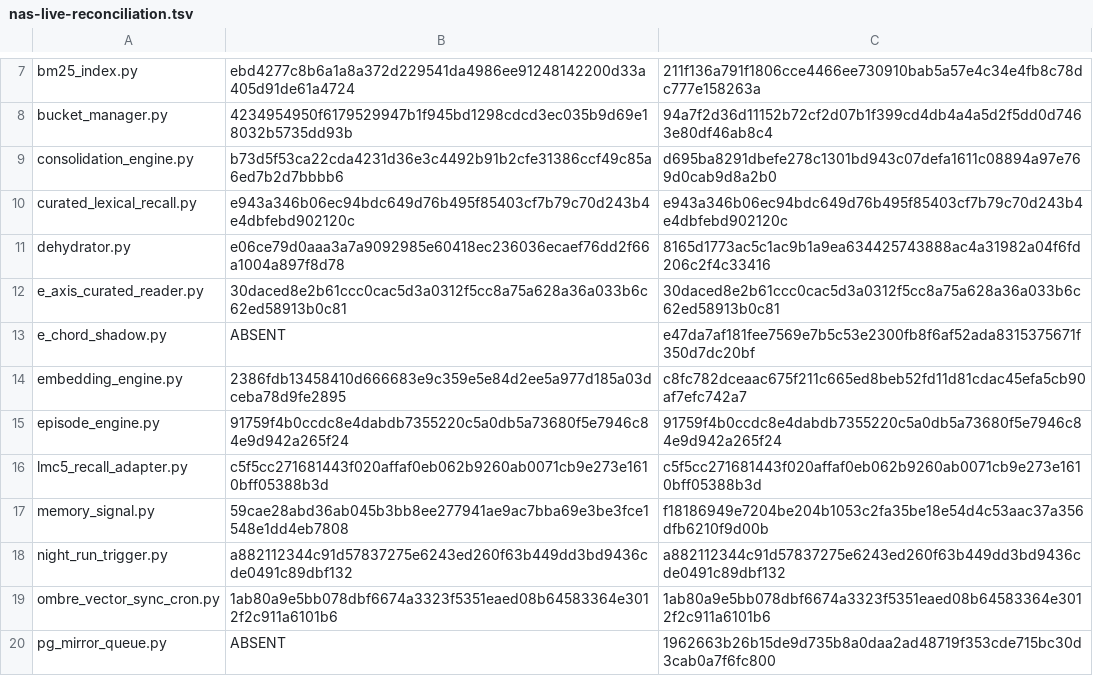
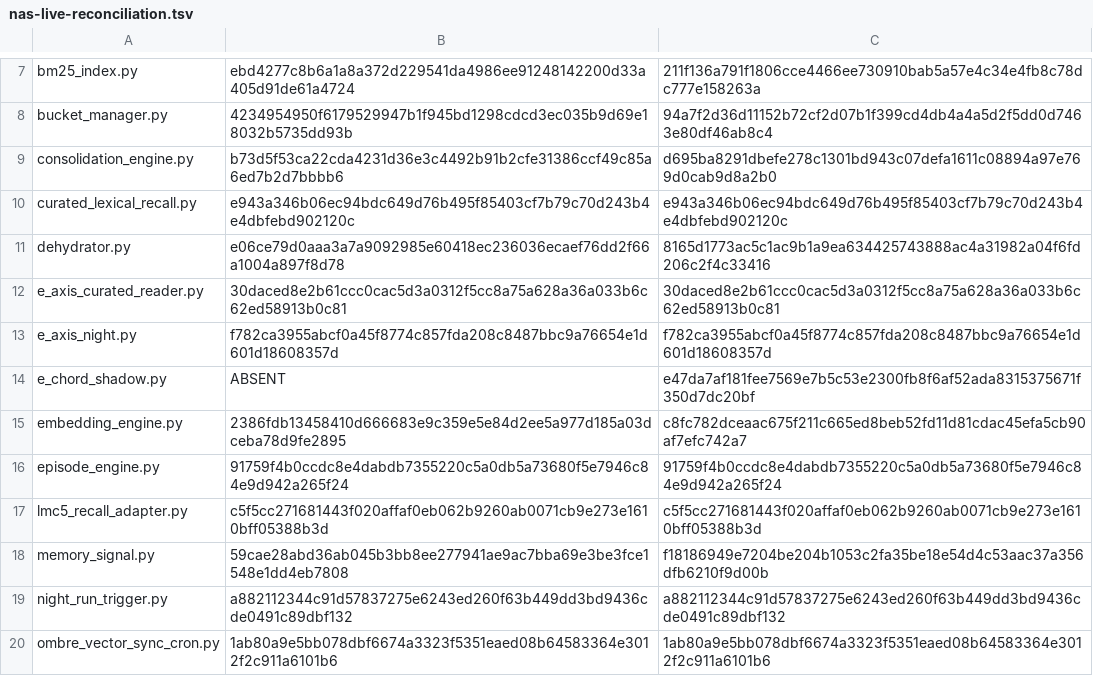
Before and after one commit to chaodeng060-source/Ombre-Brain, a TSV file: deploy/nas-live-reconciliation.tsv, drawn as a sheet; only a part is shown, gaps mark what is left out; the shorter side is filled out with more unchanged rows; the diff names each change by its address in the sheet, - before the commit and + after, or states it on an @@ line.

```diff
--- a/deploy/nas-live-reconciliation.tsv
+++ b/deploy/nas-live-reconciliation.tsv
+row 13: e_axis_night.py | f782ca3955abcf0a45f8774c857fda208c8487bbc9a76654e1d601d18608357d | f782ca3955abcf0a45f8774c857fda208c8487bbc9a76654e1d601d18608357d
```
Also changed, not shown: 3 other files.
